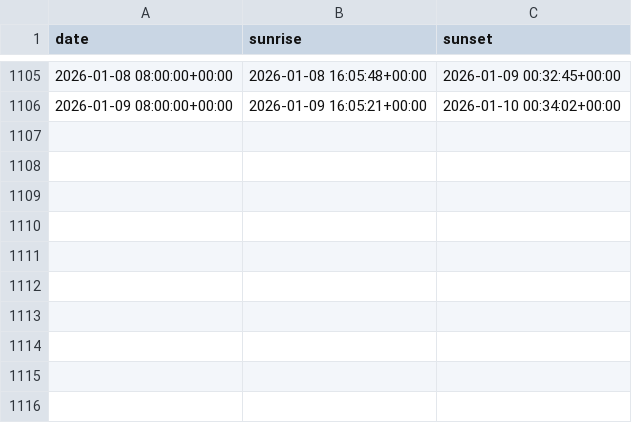
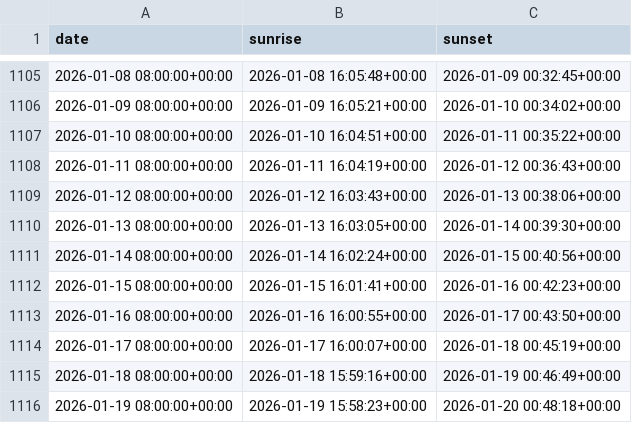
Before and after one commit to cgp101/WeatherDemand, a CSV file: data/bronze/daily_weather_data.csv, drawn as a sheet; only a part is shown, gaps mark what is left out.

```diff
--- a/data/bronze/daily_weather_data.csv
+++ b/data/bronze/daily_weather_data.csv
@@ -1106 +1106,11 @@ date,sunrise,sunset
 2026-01-09 08:00:00+00:00,2026-01-09 16:05:21+00:00,2026-01-10 00:34:02+00:00
+2026-01-10 08:00:00+00:00,2026-01-10 16:04:51+00:00,2026-01-11 00:35:22+00:00
+2026-01-11 08:00:00+00:00,2026-01-11 16:04:19+00:00,2026-01-12 00:36:43+00:00
+2026-01-12 08:00:00+00:00,2026-01-12 16:03:43+00:00,2026-01-13 00:38:06+00:00
+2026-01-13 08:00:00+00:00,2026-01-13 16:03:05+00:00,2026-01-14 00:39:30+00:00
+2026-01-14 08:00:00+00:00,2026-01-14 16:02:24+00:00,2026-01-15 00:40:56+00:00
+2026-01-15 08:00:00+00:00,2026-01-15 16:01:41+00:00,2026-01-16 00:42:23+00:00
+2026-01-16 08:00:00+00:00,2026-01-16 16:00:55+00:00,2026-01-17 00:43:50+00:00
+2026-01-17 08:00:00+00:00,2026-01-17 16:00:07+00:00,2026-01-18 00:45:19+00:00
+2026-01-18 08:00:00+00:00,2026-01-18 15:59:16+00:00,2026-01-19 00:46:49+00:00
+2026-01-19 08:00:00+00:00,2026-01-19 15:58:23+00:00,2026-01-20 00:48:18+00:00
```
Also changed, not shown: 8 other files.
